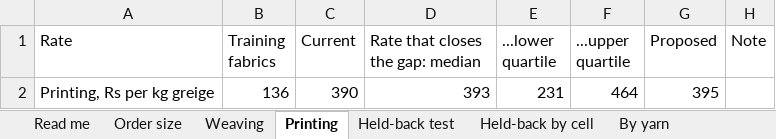
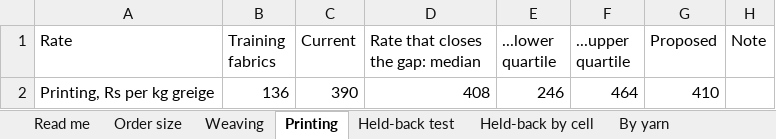
Before and after one commit to gnanaprakash-dev108/rightprice, an Excel workbook: pilot/Proposed_Rate_Changes.xlsx, sheet Printing, drawn as a sheet; values as stored, in another font and other column widths than the file's, no borders; the diff names each change by its address in the sheet, - before the commit and + after, or states it on an @@ line.

```diff
--- a/pilot/Proposed_Rate_Changes.xlsx (sheet Printing)
+++ b/pilot/Proposed_Rate_Changes.xlsx (sheet Printing)
-D2 (Rate that closes the gap: median): 393
+D2 (Rate that closes the gap: median): 408
-E2 (...lower quartile): 231
+E2 (...lower quartile): 246
-G2 (Proposed): 395
+G2 (Proposed): 410
```
Also changed, not shown: sheet Weaving, sheet Held-back by cell, sheet Held-back test, sheet By supplier, sheet By yarn, sheet Order size, 1 more sheet, pilot/Pilot_Results.xlsx, 2 other files.
